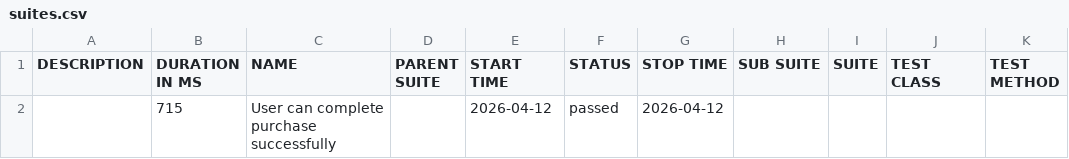
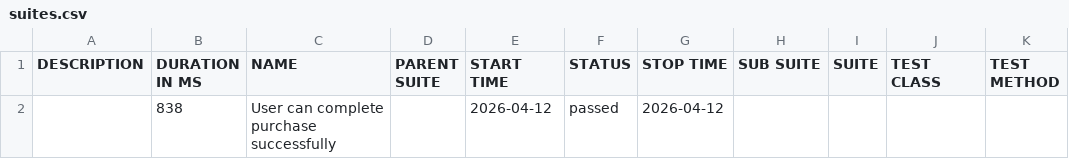
Before and after one commit to AndrewKchn/dotnet-qa-automation-framework, a CSV file: data/suites.csv, drawn as a sheet.

```diff
--- a/data/suites.csv
+++ b/data/suites.csv
@@ -1,2 +1,2 @@
 "DESCRIPTION","DURATION IN MS","NAME","PARENT SUITE","START TIME","STATUS","STOP TIME","SUB SUITE","SUITE","TEST CLASS","TEST METHOD"
-"","715","User can complete purchase successfully","","2026-04-12","passed","2026-04-12","","","",""
+"","838","User can complete purchase successfully","","2026-04-12","passed","2026-04-12","","","",""
```
Also changed, not shown: 18 other files.
